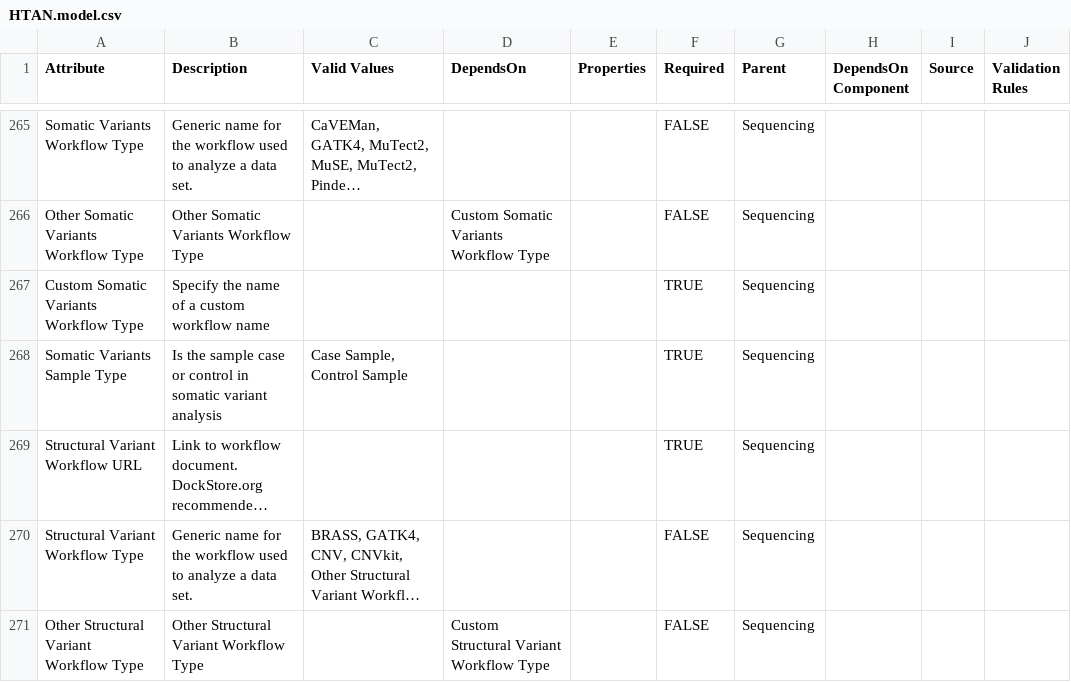
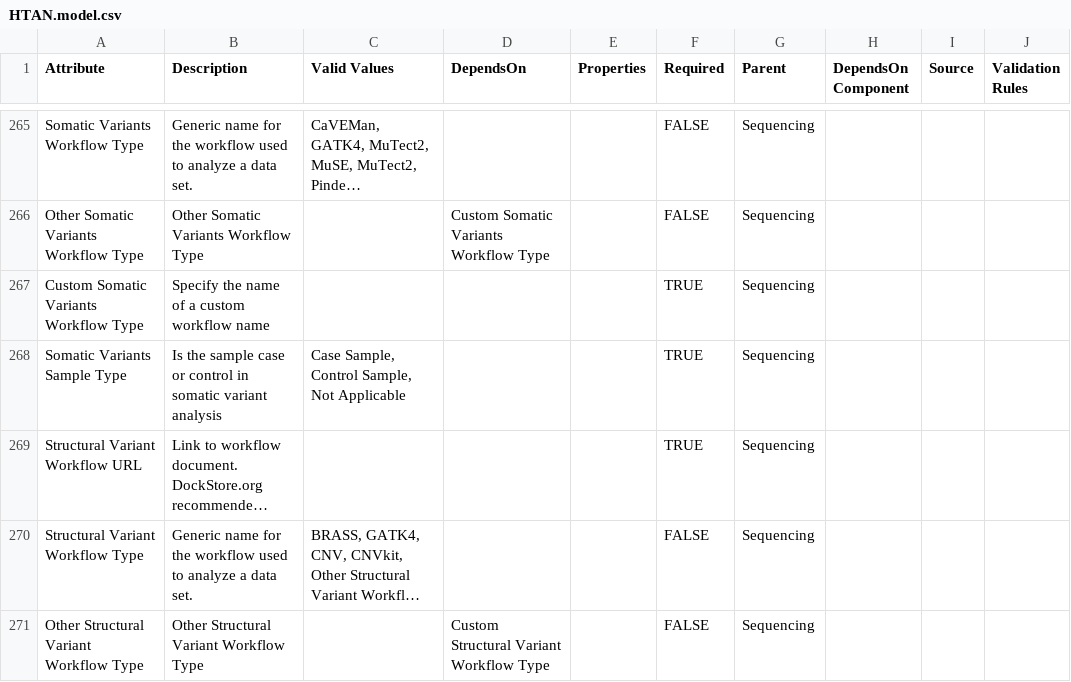
Before and after one commit to ncihtan/data-models, a CSV file: HTAN.model.csv, drawn as a sheet; only a part is shown, gaps mark what is left out; long unchanged cells end in …; the diff names each change by its address in the sheet, - before the commit and + after, or states it on an @@ line.

Commit message:
Add `Not Applicable` to Somatic Variants Sample Type

```diff
--- a/HTAN.model.csv
+++ b/HTAN.model.csv
-C268 (Valid Values): Case Sample, Control Sample
+C268 (Valid Values): Case Sample, Control Sample, Not Applicable
```
